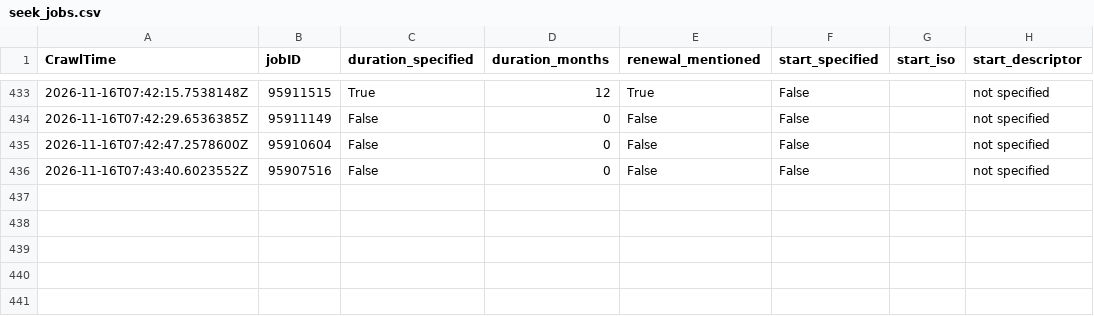
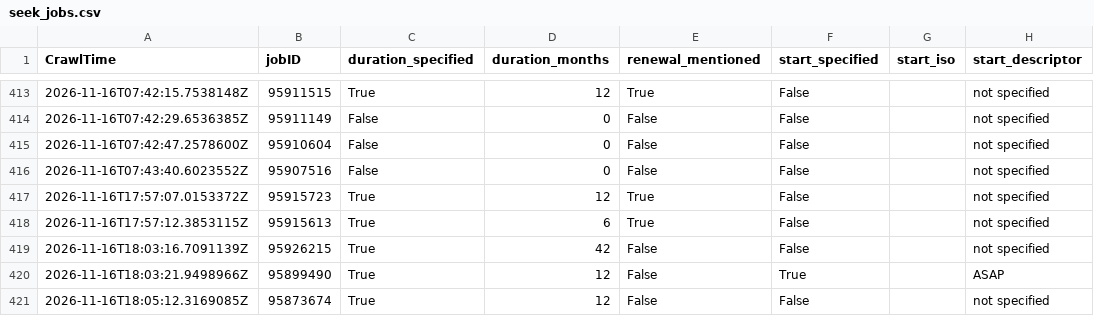
Before and after one commit to adverbdizzy7d/Seek-Jobs, a CSV file: data/seek_jobs.csv, drawn as a sheet; only a part is shown, gaps mark what is left out; the diff covers the shown part only; the diff names each change by its address in the sheet, - before the commit and + after, or states it on an @@ line.

```diff
--- a/data/seek_jobs.csv
+++ b/data/seek_jobs.csv
+row 417: 2026-11-16T17:57:07.0153372Z | 95915723 | True | 12 | True | False |  | not specified
+row 418: 2026-11-16T17:57:12.3853115Z | 95915613 | True | 6 | True | False |  | not specified
+row 419: 2026-11-16T18:03:16.7091139Z | 95926215 | True | 42 | False | False |  | not specified
+row 420: 2026-11-16T18:03:21.9498966Z | 95899490 | True | 12 | False | True |  | ASAP
+row 421: 2026-11-16T18:05:12.3169085Z | 95873674 | True | 12 | False | False |  | not specified
```
Also changed, not shown: 20 removed rows elsewhere in this file.
